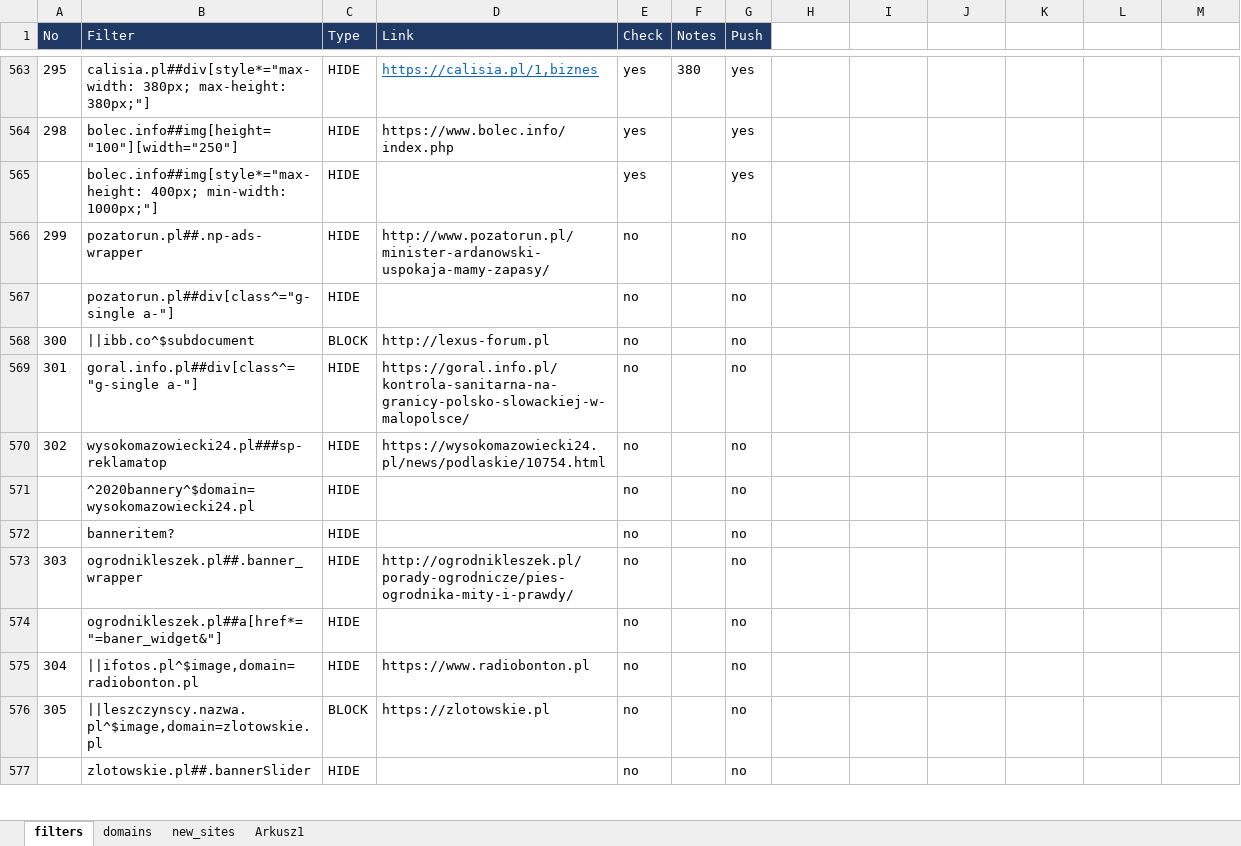
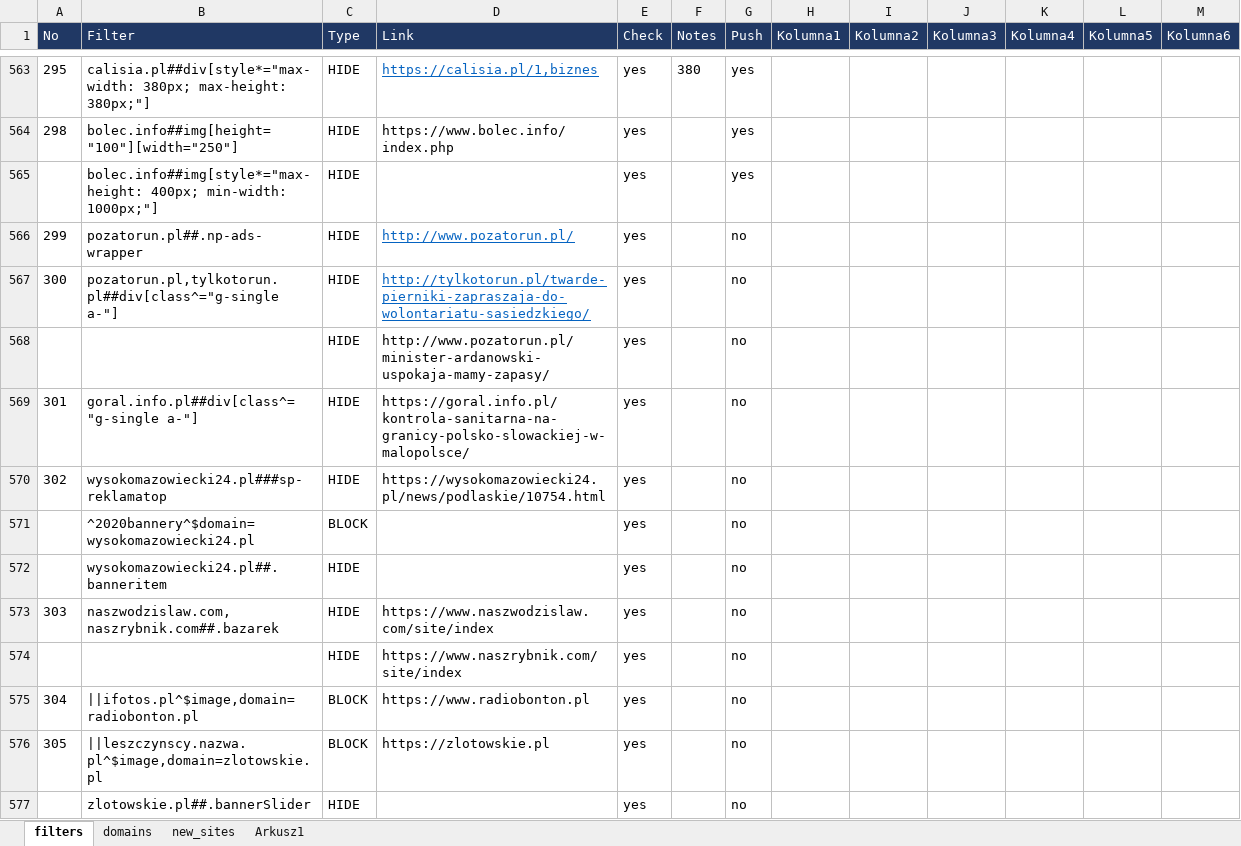
Before and after one commit to adblock-filters/filter-scripts, an Excel workbook: pull-requests/filters.xlsx, sheet filters, drawn as a sheet; only a part is shown, gaps mark what is left out; values as stored, in another font and other column widths than the file's, no borders; conditional formats and table styles not drawn; removed rows and columns are numbered as before the commit, all else as after; the diff covers the shown part only; the diff names each change by its address in the sheet, - before the commit and + after, or states it on an @@ line.

```diff
--- a/pull-requests/filters.xlsx (sheet filters)
+++ b/pull-requests/filters.xlsx (sheet filters)
-H1: (empty)
+H1: Kolumna1
-H1:M1 fill: none
+H1:M1 fill: #203864
-I1: (empty)
+I1: Kolumna2
-J1: (empty)
+J1: Kolumna3
-K1: (empty)
+K1: Kolumna4
-L1: (empty)
+L1: Kolumna5
-M1: (empty)
+M1: Kolumna6
-D566 (Link): http://www.pozatorun.pl/minister-ardanowski-uspokaja-mamy-zapasy/
+D566 (Link): http://www.pozatorun.pl/
@@ D566 underline: off → on, text colour: black → #0563C1 @@
-E566 (Check): no
+E566 (Check): yes
-row 567:  | pozatorun.pl##div[class^="g-single a-"] | HIDE |  | no |  | no
-row 568: 300 | ||ibb.co^$subdocument | BLOCK | http://lexus-forum.pl | no |  | no
+row 567: 300 | pozatorun.pl,tylkotorun.pl##div[class^="g-single a-"] | HIDE | http://tylkotorun.pl/twarde-pierniki-zapraszaja-do-wolontariatu-sasiedzkiego/ | yes |  | no
+row 568:  |  | HIDE | http://www.pozatorun.pl/minister-ardanowski-uspokaja-mamy-zapasy/ | yes |  | no
-E569:E573 (Check): no
+E569:E573 (Check): yes
-C571 (Type): HIDE
+C571 (Type): BLOCK
-B572 (Filter): banneritem?
+B572 (Filter): wysokomazowiecki24.pl##.banneritem
-B573 (Filter): ogrodnikleszek.pl##.banner_wrapper
+B573 (Filter): naszwodzislaw.com,naszrybnik.com##.bazarek
-D573 (Link): http://ogrodnikleszek.pl/porady-ogrodnicze/pies-ogrodnika-mity-i-prawdy/
+D573 (Link): https://www.naszwodzislaw.com/site/index
-row 574:  | ogrodnikleszek.pl##a[href*="=baner_widget&"] | HIDE |  | no |  | no
+row 574:  |  | HIDE | https://www.naszrybnik.com/site/index | yes |  | no
-C575 (Type): HIDE
+C575 (Type): BLOCK
-E575:E577 (Check): no
+E575:E577 (Check): yes
```
Also changed, not shown: 3 added rows, 3 removed rows and 36 edited cells elsewhere in this sheet, 25 other files.
